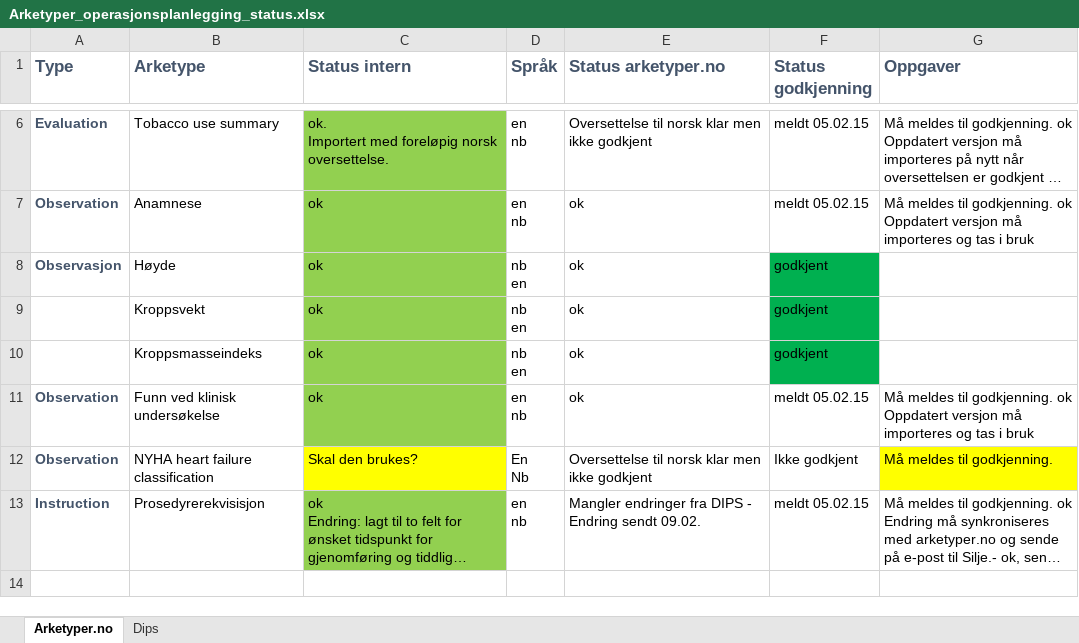
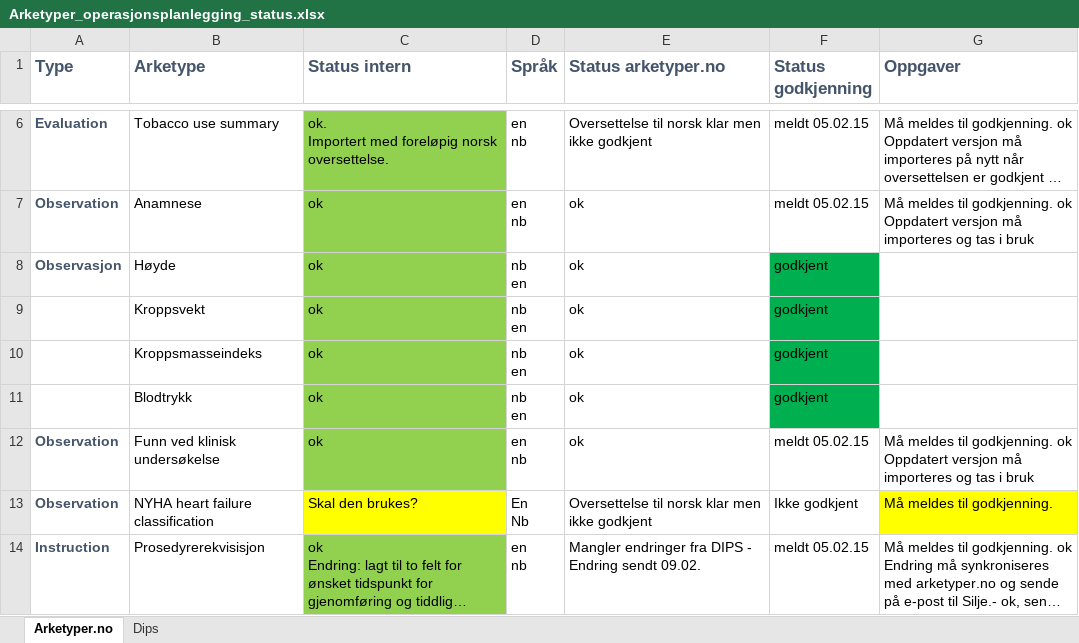
Before and after one commit to bjornna/dips-ckm, an Excel workbook: Arketyper_operasjonsplanlegging_status.xlsx, sheet Arketyper.no, drawn as a sheet; only a part is shown, gaps mark what is left out; long unchanged cells end in …; values as stored, in another font and other column widths than the file's, no borders; ↵ is a line break in a cell; the diff names each change by its address in the sheet, - before the commit and + after, or states it on an @@ line.

```diff
--- a/Arketyper_operasjonsplanlegging_status.xlsx (sheet Arketyper.no)
+++ b/Arketyper_operasjonsplanlegging_status.xlsx (sheet Arketyper.no)
+row 11:  | Blodtrykk | ok | nb ↵ en | ok | godkjent
```
Also changed, not shown: 6 other files.
